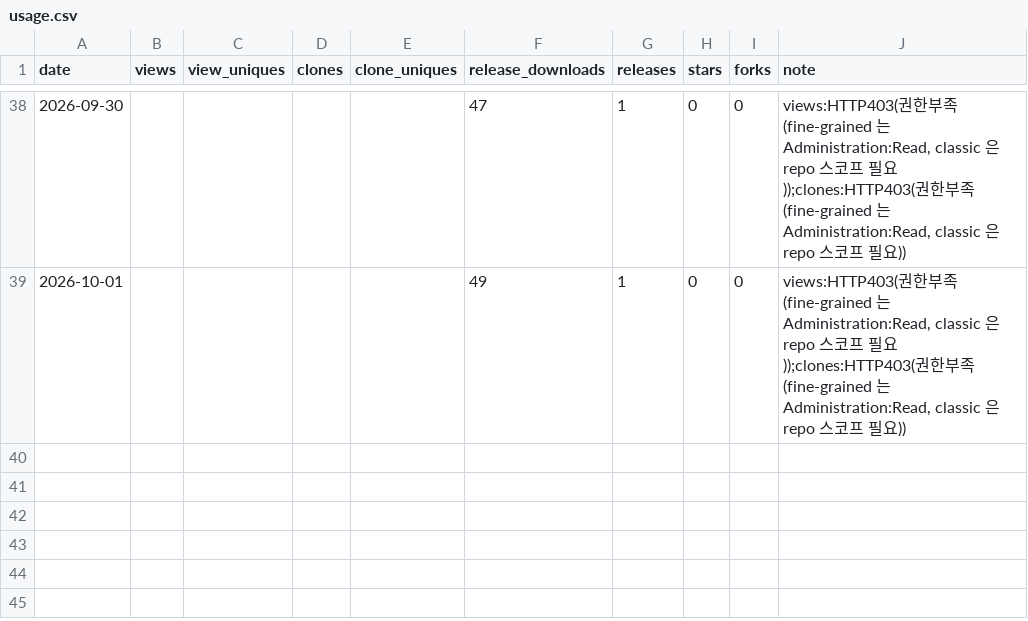
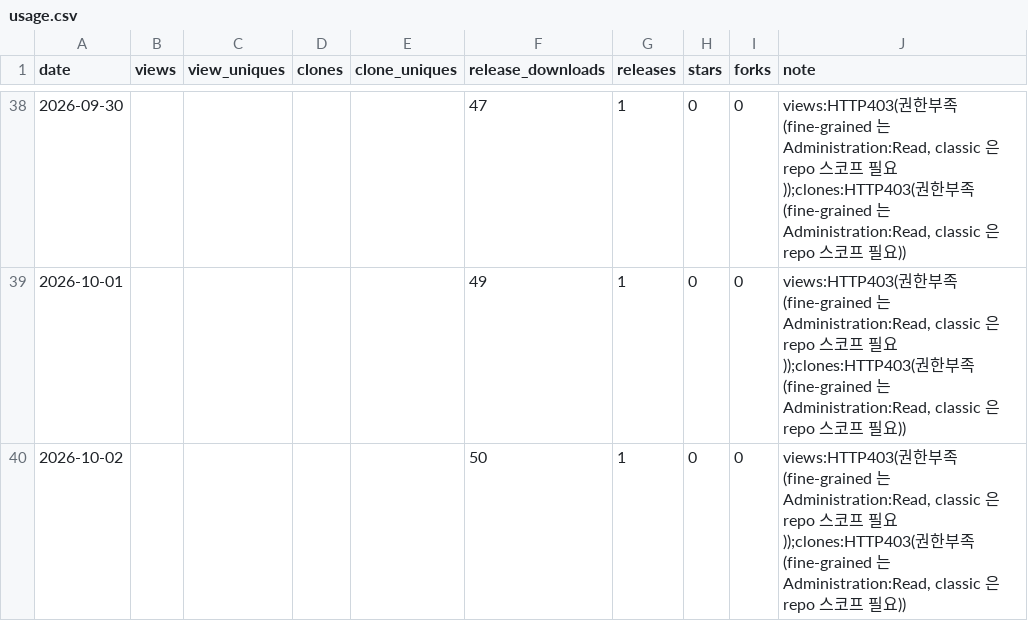
Before and after one commit to rubatoyd/kosis-openapi-mcp, a CSV file: docs/usage.csv, drawn as a sheet; only a part is shown, gaps mark what is left out; the diff names each change by its address in the sheet, - before the commit and + after, or states it on an @@ line.

```diff
--- a/docs/usage.csv
+++ b/docs/usage.csv
+row 40: 2026-10-02 |  |  |  |  | 50 | 1 | 0 | 0 | views:HTTP403(권한부족(fine-grained 는 Administration:Read, classic 은 repo 스코프 필요));clones:HTTP403(권한부족(fine-grained 는 Administration:Read, classic 은 repo 스코프 필요))
```
Also changed, not shown: 2 other files.
